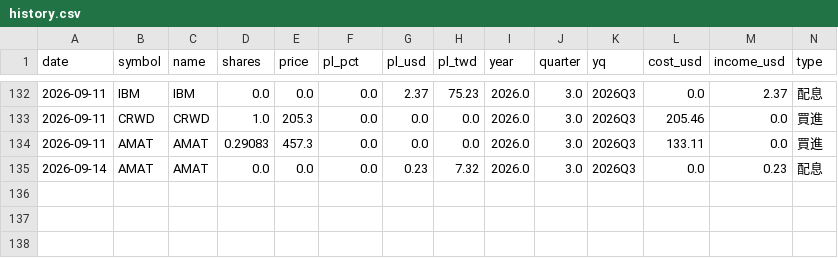
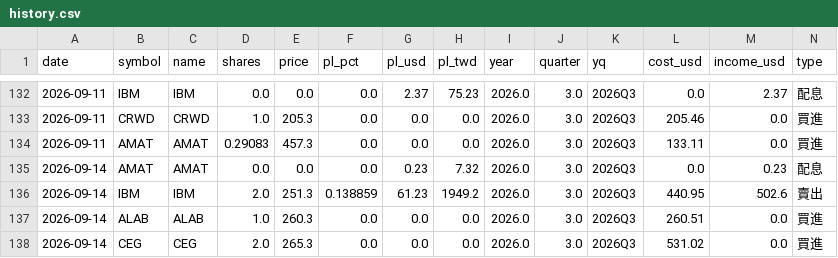
Before and after one commit to ymt1001816-cyber/my-stock-app, a CSV file: history.csv, drawn as a sheet; only a part is shown, gaps mark what is left out; rows hold the shown columns only; the diff names each change by its address in the sheet, - before the commit and + after, or states it on an @@ line.

Commit message:
新增交易紀錄 history.csv

```diff
--- a/history.csv
+++ b/history.csv
+row 136: 2026-09-14 | IBM | IBM | 2.0 | 251.3 | 0.138859 | 61.23 | 1949.2 | 2026.0 | 3.0 | 2026Q3 | 440.95 | 502.6 | 賣出
+row 137: 2026-09-14 | ALAB | ALAB | 1.0 | 260.3 | 0.0 | 0.0 | 0.0 | 2026.0 | 3.0 | 2026Q3 | 260.51 | 0.0 | 買進
+row 138: 2026-09-14 | CEG | CEG | 2.0 | 265.3 | 0.0 | 0.0 | 0.0 | 2026.0 | 3.0 | 2026Q3 | 531.02 | 0.0 | 買進
```
